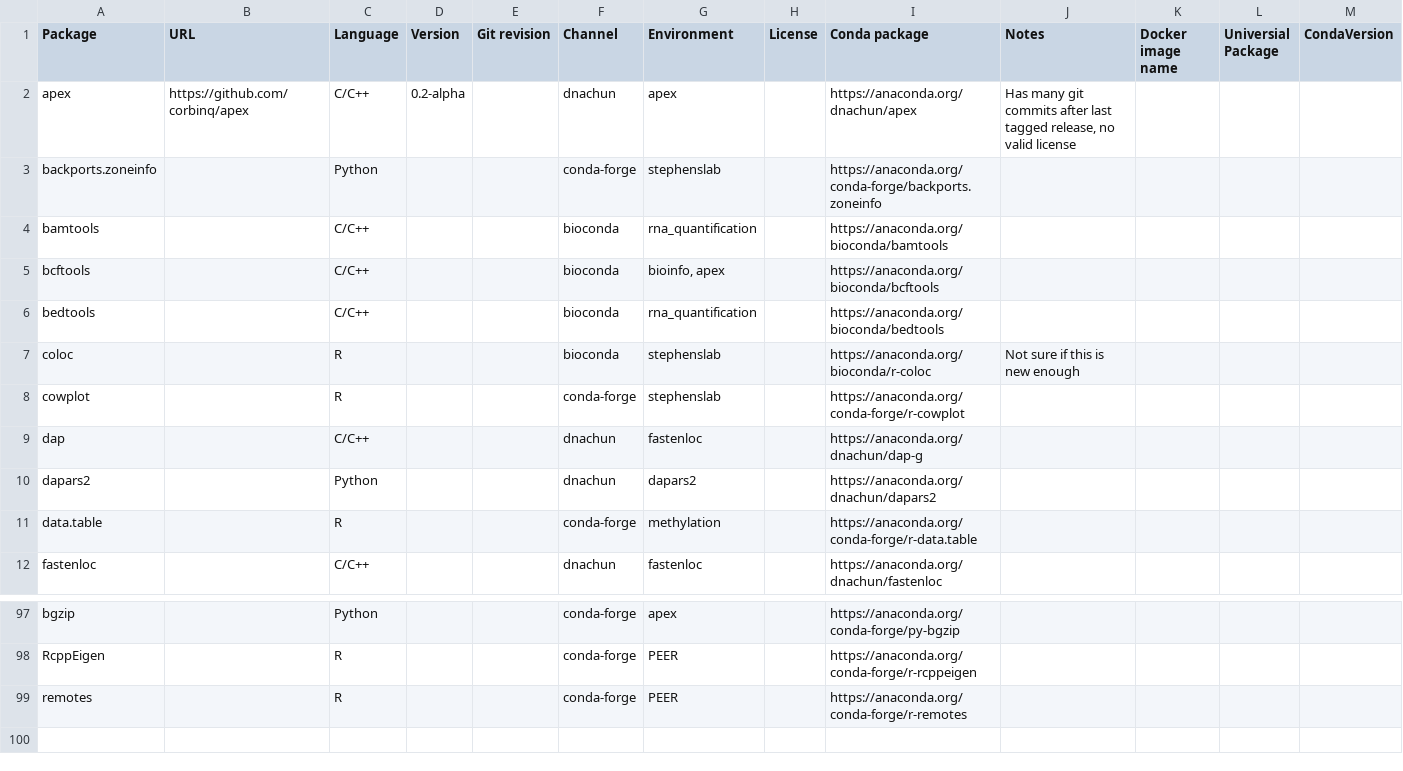
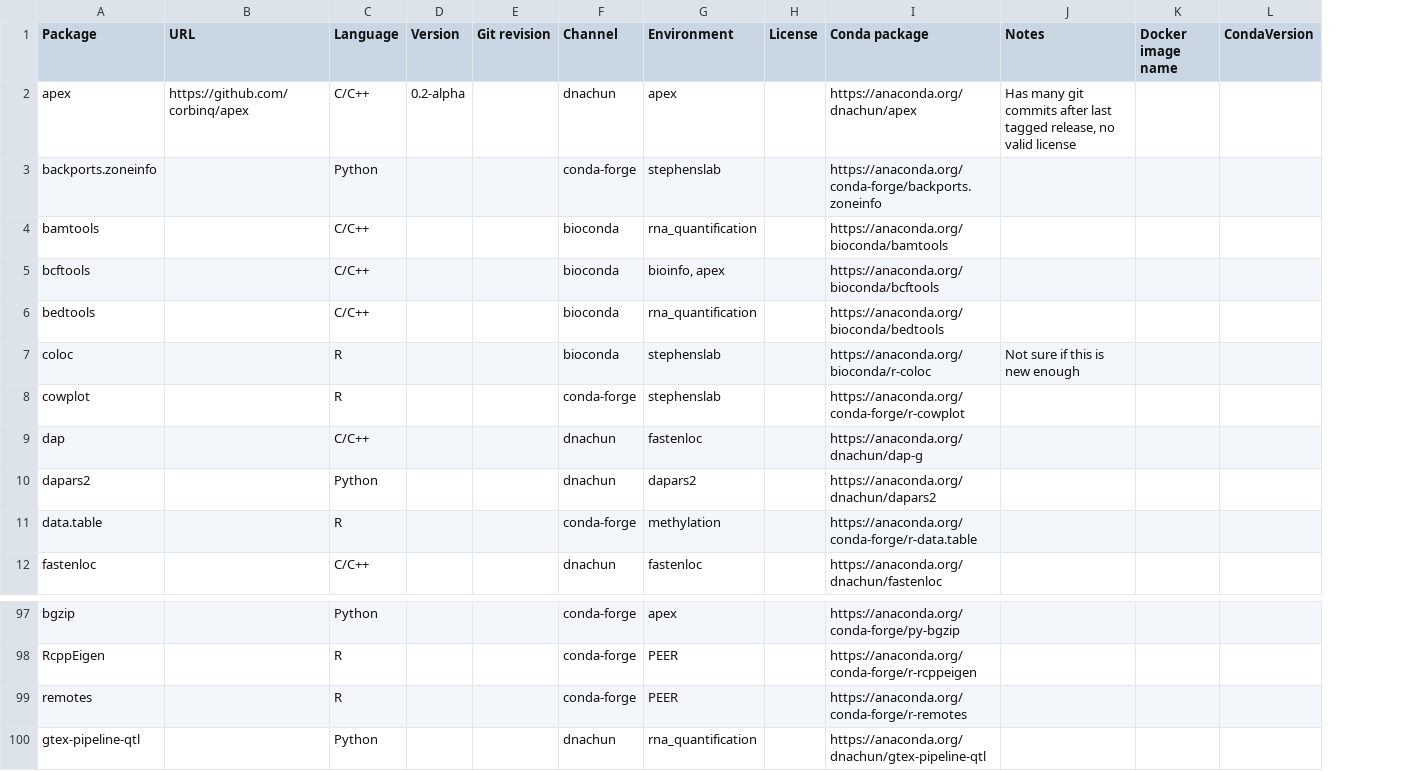
Before and after one commit to cumc/xqtl-protocol, a CSV file: code/misc/xQTL_conda_packages.csv, drawn as a sheet; only a part is shown, gaps mark what is left out; removed rows and columns are numbered as before the commit, all else as after; the diff names each change by its address in the sheet, - before the commit and + after, or states it on an @@ line.

Commit message:
update container sheet

```diff
--- a/code/misc/xQTL_conda_packages.csv
+++ b/code/misc/xQTL_conda_packages.csv
-column L (Universial Package), empty
+row 100: gtex-pipeline-qtl |  | Python |  |  | dnachun | rna_quantification |  | https://anaconda.org/dnachun/gtex-pipeline-qtl
```
